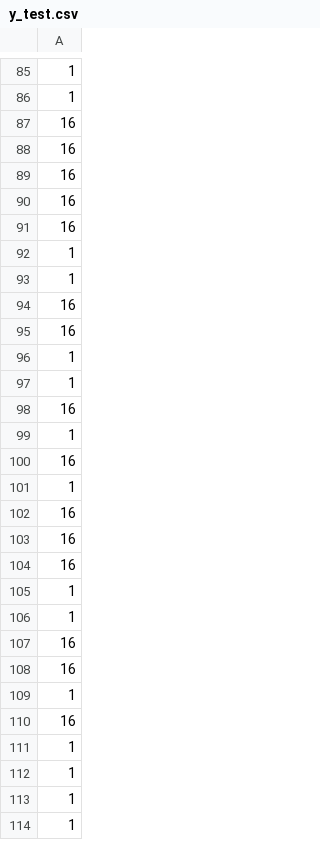
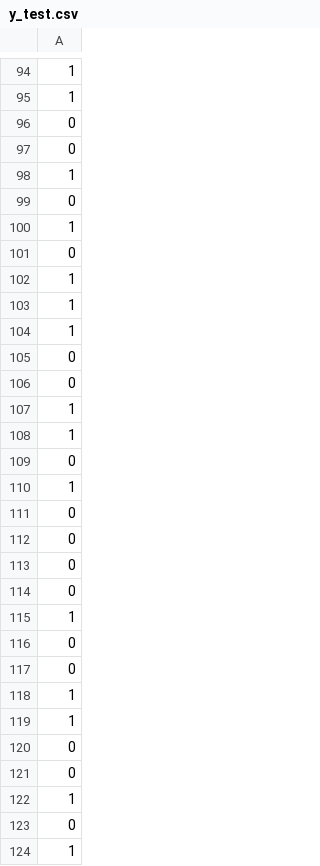
Before and after one commit to ak256-ak/avneetkaur_cs634_datamining_final_project-, a CSV file: data/y_test.csv, drawn as a sheet; only a part is shown, gaps mark what is left out; removed rows and columns are numbered as before the commit, all else as after; the diff covers the shown part only; the diff names each change by its address in the sheet, - before the commit and + after, or states it on an @@ line.

```diff
--- a/data/y_test.csv
+++ b/data/y_test.csv
-A96:A97: 16
+A96:A97: 0
-row 89: 16
-row 90: 16
-row 91: 16
+row 99: 0
-A101: 16
+A101: 0
-row 95: 16
-row 98: 16
-A105: 16
+A105: 0
+row 106: 0
-row 102: 16
-row 103: 16
-row 104: 16
+row 109: 0
-A111:A112: 16
+A111:A112: 0
+row 113: 0
+row 114: 0
-A116: 16
+A116: 0
+row 117: 0
+row 120: 0
+row 121: 0
+row 123: 0
```
Also changed, not shown: 43 added rows, 44 removed rows and 19 edited cells elsewhere in this file, data/X_test.csv, data/X_train.csv, 4 other files.
